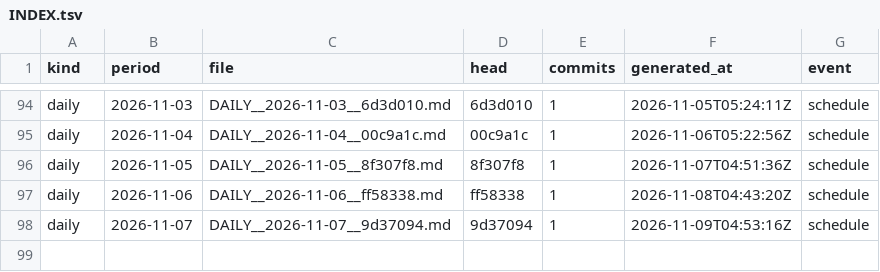
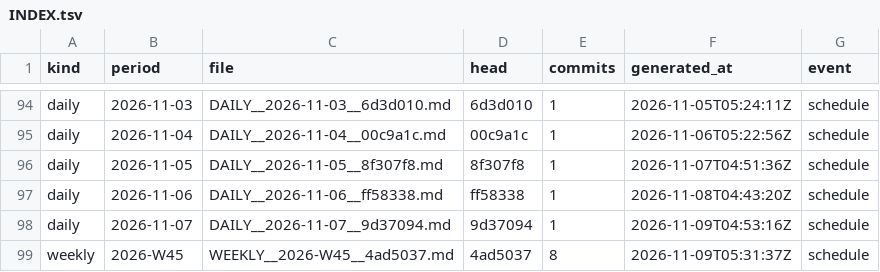
Before and after one commit to soulinpsyabstract/sipa-os-governance, a TSV file: REPORTS/INDEX.tsv, drawn as a sheet; only a part is shown, gaps mark what is left out; the diff names each change by its address in the sheet, - before the commit and + after, or states it on an @@ line.

Commit message:
governance: weekly report 2026-W45

```diff
--- a/REPORTS/INDEX.tsv
+++ b/REPORTS/INDEX.tsv
+row 99: weekly | 2026-W45 | WEEKLY__2026-W45__4ad5037.md | 4ad5037 | 8 | 2026-11-09T05:31:37Z | schedule
```
Also changed, not shown: 3 other files.
